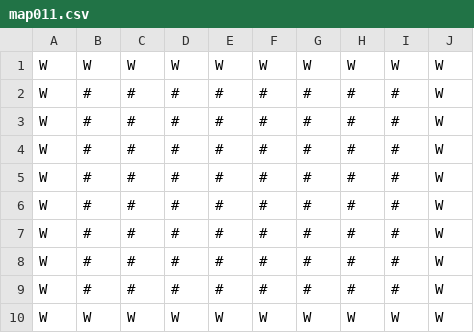
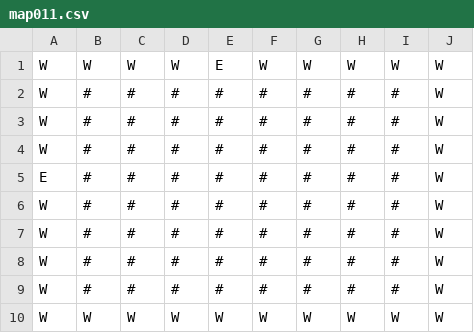
Before and after one commit to luxferre-code/SAE1.02_Thuillier_Doose, a CSV file: classes/maps/map011.csv, drawn as a sheet.

```diff
--- a/classes/maps/map011.csv
+++ b/classes/maps/map011.csv
@@ -1,2 +1,2 @@
-W,W,W,W,W,W,W,W,W,W
+W,W,W,W,E,W,W,W,W,W
 W,#,#,#,#,#,#,#,#,W
@@ -4,3 +4,3 @@ W,#,#,#,#,#,#,#,#,W
 W,#,#,#,#,#,#,#,#,W
-W,#,#,#,#,#,#,#,#,W
+E,#,#,#,#,#,#,#,#,W
 W,#,#,#,#,#,#,#,#,W
```
Also changed, not shown: classes/maps/map001.csv, classes/maps/map010.csv, 4 other files.
